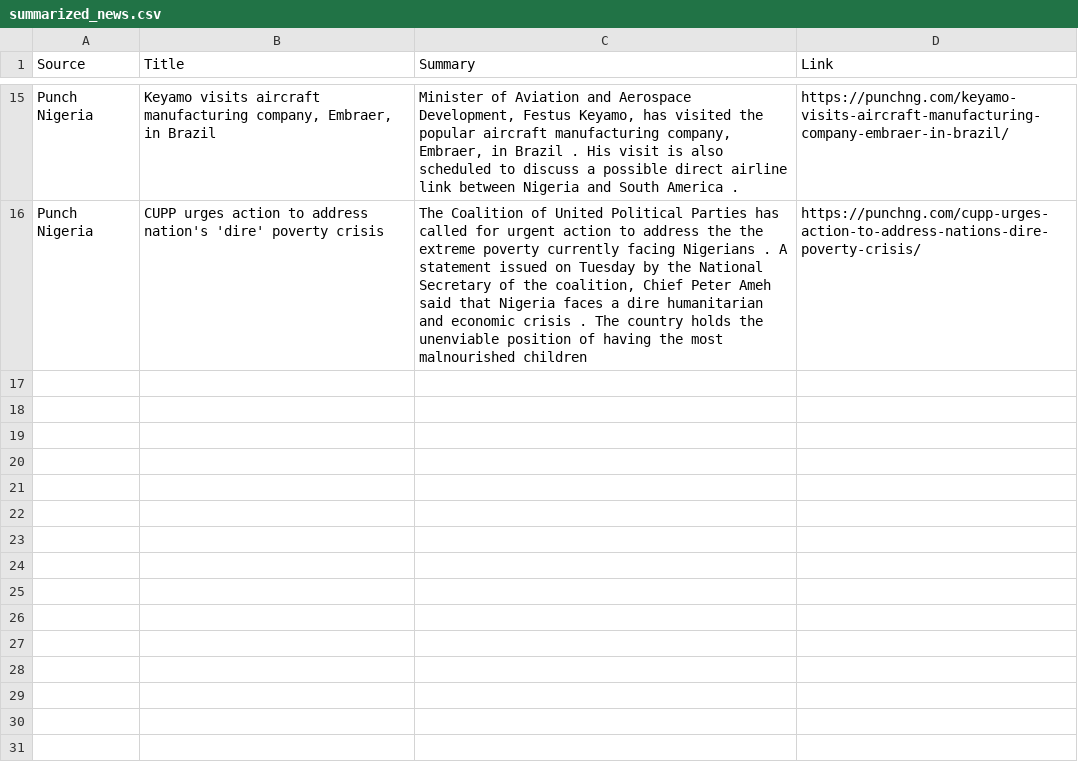
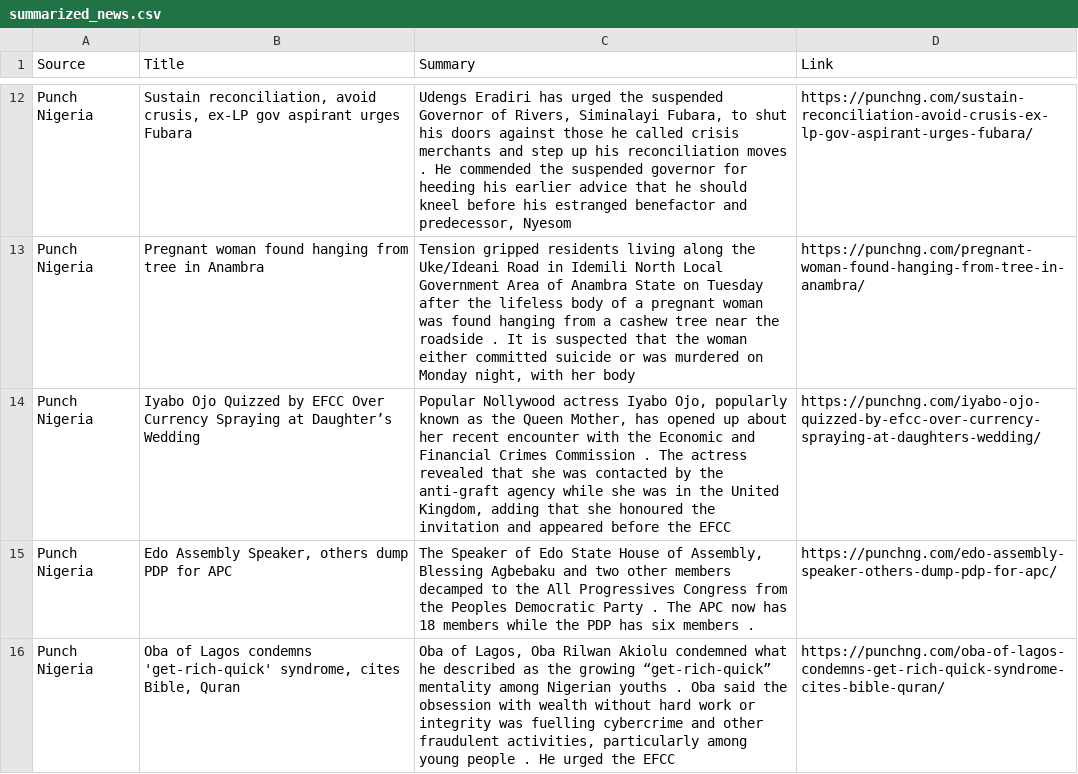
Before and after one commit to anthonob/nigerian-news-aggregator, a CSV file: summarized_news.csv, drawn as a sheet; only a part is shown, gaps mark what is left out; addresses are those after the commit; the diff covers the shown part only; the diff names each change by its address in the sheet, - before the commit and + after, or states it on an @@ line.

```diff
--- a/summarized_news.csv
+++ b/summarized_news.csv
-B12 (Title): Keyamo visits aircraft manufacturing company, Embraer, in Brazil
+B12 (Title): Sustain reconciliation, avoid crusis, ex-LP gov aspirant urges Fubara
-C12 (Summary): Minister of Aviation and Aerospace Development, Festus Keyamo, has visited the popular aircraft manufacturing company, Embraer, in Brazil . His visit is also scheduled to discuss a possible direct airline link between Nigeria and South America .
+C12 (Summary): Udengs Eradiri has urged the suspended Governor of Rivers, Siminalayi Fubara, to shut his doors against those he called crisis merchants and step up his reconciliation moves . He commended the suspended governor for heeding his earlier advice that he should kneel before his estranged benefactor and predecessor, Nyesom
-D12 (Link): https://punchng.com/keyamo-visits-aircraft-manufacturing-company-embraer-in-brazil/
+D12 (Link): https://punchng.com/sustain-reconciliation-avoid-crusis-ex-lp-gov-aspirant-urges-fubara/
+row 13: Punch Nigeria | Pregnant woman found hanging from tree in Anambra | Tension gripped residents living along the Uke/Ideani Road in Idemili North Local Government Area of Anambra State on Tuesday after the lifeless body of a pregnant woman was found hanging from a cashew tree near the roadside . It is suspected that the woman either committed suicide or was murdered on Monday night, with her body | https://punchng.com/pregnant-woman-found-hanging-from-tree-in-anambra/
+row 14: Punch Nigeria | Iyabo Ojo Quizzed by EFCC Over Currency Spraying at Daughter’s Wedding | Popular Nollywood actress Iyabo Ojo, popularly known as the Queen Mother, has opened up about her recent encounter with the Economic and Financial Crimes Commission . The actress revealed that she was contacted by the anti-graft agency while she was in the United Kingdom, adding that she honoured the invitation and appeared before the EFCC | https://punchng.com/iyabo-ojo-quizzed-by-efcc-over-currency-spraying-at-daughters-wedding/
+row 15: Punch Nigeria | Edo Assembly Speaker, others dump PDP for APC | The Speaker of Edo State House of Assembly, Blessing Agbebaku and two other members decamped to the All Progressives Congress from the Peoples Democratic Party . The APC now has 18 members while the PDP has six members . | https://punchng.com/edo-assembly-speaker-others-dump-pdp-for-apc/
-B16 (Title): CUPP urges action to address nation's 'dire' poverty crisis
+B16 (Title): Oba of Lagos condemns 'get-rich-quick' syndrome, cites Bible, Quran
-C16 (Summary): The Coalition of United Political Parties has called for urgent action to address the the extreme poverty currently facing Nigerians . A statement issued on Tuesday by the National Secretary of the coalition, Chief Peter Ameh said that Nigeria faces a dire humanitarian and economic crisis . The country holds the unenviable position of having the most malnourished children
+C16 (Summary): Oba of Lagos, Oba Rilwan Akiolu condemned what he described as the growing “get-rich-quick” mentality among Nigerian youths . Oba said the obsession with wealth without hard work or integrity was fuelling cybercrime and other fraudulent activities, particularly among young people . He urged the EFCC
-D16 (Link): https://punchng.com/cupp-urges-action-to-address-nations-dire-poverty-crisis/
+D16 (Link): https://punchng.com/oba-of-lagos-condemns-get-rich-quick-syndrome-cites-bible-quran/
```
Also changed, not shown: 3 added rows, 6 removed rows and 21 edited cells elsewhere in this file.
